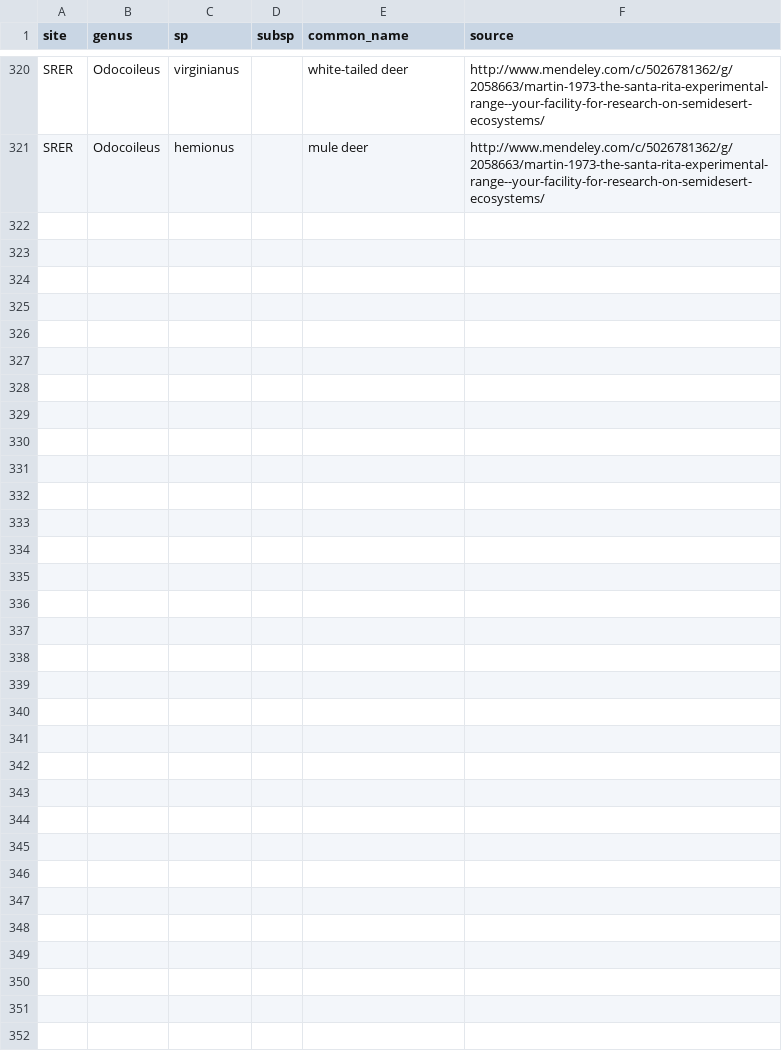
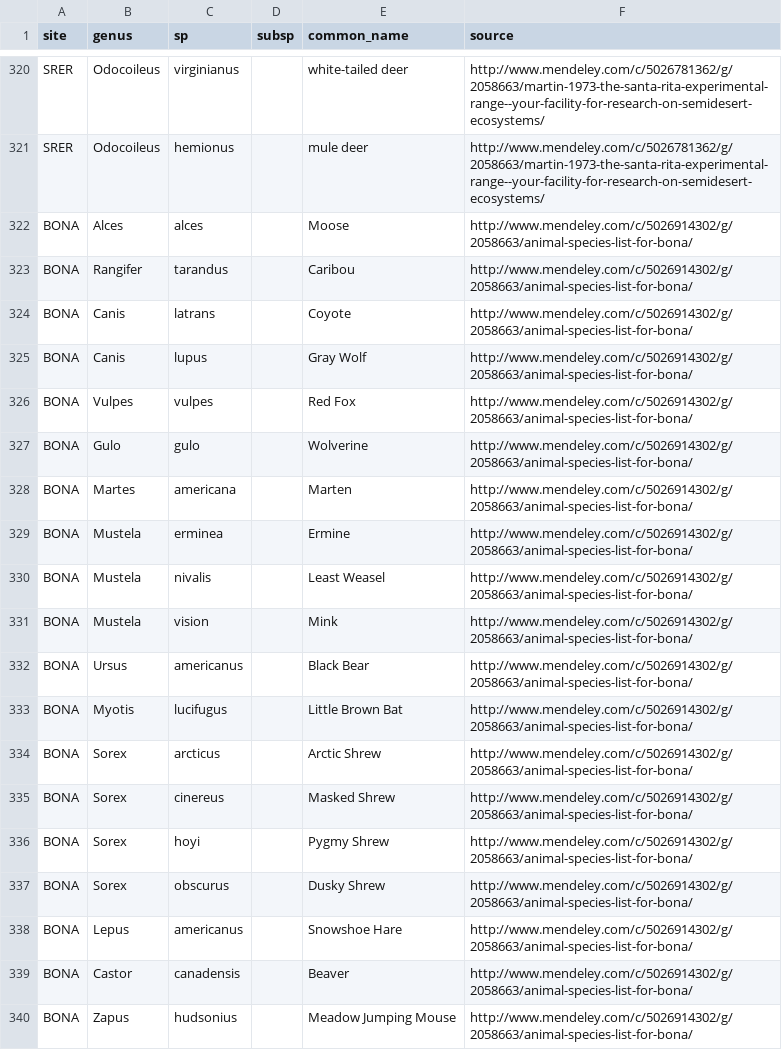
Before and after one commit to fluby/neonetods, a CSV file: data/sp_list_mammals.csv, drawn as a sheet; only a part is shown, gaps mark what is left out; the diff covers the shown part only.

Commit message:
updated sp_list_mammals.csv for BONA -KL

```diff
--- a/data/sp_list_mammals.csv
+++ b/data/sp_list_mammals.csv
@@ -321 +321,20 @@ SRER,Odocoileus,virginianus,,white-tailed deer,http://www.mendeley.com/c/5026781
 SRER,Odocoileus,hemionus,,mule deer,http://www.mendeley.com/c/5026781362/g/2058663/martin-1973-the-santa-rita-experimental-range--your-facility-for-research-on-semidesert-ecosystems/
+BONA,Alces,alces,,Moose,http://www.mendeley.com/c/5026914302/g/2058663/animal-species-list-for-bona/
+BONA,Rangifer,tarandus,,Caribou,http://www.mendeley.com/c/5026914302/g/2058663/animal-species-list-for-bona/
+BONA,Canis,latrans,,Coyote,http://www.mendeley.com/c/5026914302/g/2058663/animal-species-list-for-bona/
+BONA,Canis,lupus,,Gray Wolf,http://www.mendeley.com/c/5026914302/g/2058663/animal-species-list-for-bona/
+BONA,Vulpes,vulpes,,Red Fox,http://www.mendeley.com/c/5026914302/g/2058663/animal-species-list-for-bona/
+BONA,Gulo,gulo,,Wolverine,http://www.mendeley.com/c/5026914302/g/2058663/animal-species-list-for-bona/
+BONA,Martes,americana,,Marten,http://www.mendeley.com/c/5026914302/g/2058663/animal-species-list-for-bona/
+BONA,Mustela,erminea,,Ermine,http://www.mendeley.com/c/5026914302/g/2058663/animal-species-list-for-bona/
+BONA,Mustela,nivalis,,Least Weasel,http://www.mendeley.com/c/5026914302/g/2058663/animal-species-list-for-bona/
+BONA,Mustela,vision,,Mink,http://www.mendeley.com/c/5026914302/g/2058663/animal-species-list-for-bona/
+BONA,Ursus,americanus,,Black Bear,http://www.mendeley.com/c/5026914302/g/2058663/animal-species-list-for-bona/
+BONA,Myotis,lucifugus,,Little Brown Bat,http://www.mendeley.com/c/5026914302/g/2058663/animal-species-list-for-bona/
+BONA,Sorex,arcticus,,Arctic Shrew,http://www.mendeley.com/c/5026914302/g/2058663/animal-species-list-for-bona/
+BONA,Sorex,cinereus,,Masked Shrew,http://www.mendeley.com/c/5026914302/g/2058663/animal-species-list-for-bona/
+BONA,Sorex,hoyi,,Pygmy Shrew,http://www.mendeley.com/c/5026914302/g/2058663/animal-species-list-for-bona/
+BONA,Sorex,obscurus,,Dusky Shrew,http://www.mendeley.com/c/5026914302/g/2058663/animal-species-list-for-bona/
+BONA,Lepus,americanus,,Snowshoe Hare,http://www.mendeley.com/c/5026914302/g/2058663/animal-species-list-for-bona/
+BONA,Castor,canadensis,,Beaver,http://www.mendeley.com/c/5026914302/g/2058663/animal-species-list-for-bona/
+BONA,Zapus,hudsonius,,Meadow Jumping Mouse,http://www.mendeley.com/c/5026914302/g/2058663/animal-species-list-for-bona/
```
Also changed, not shown: 13 added rows elsewhere in this file.
